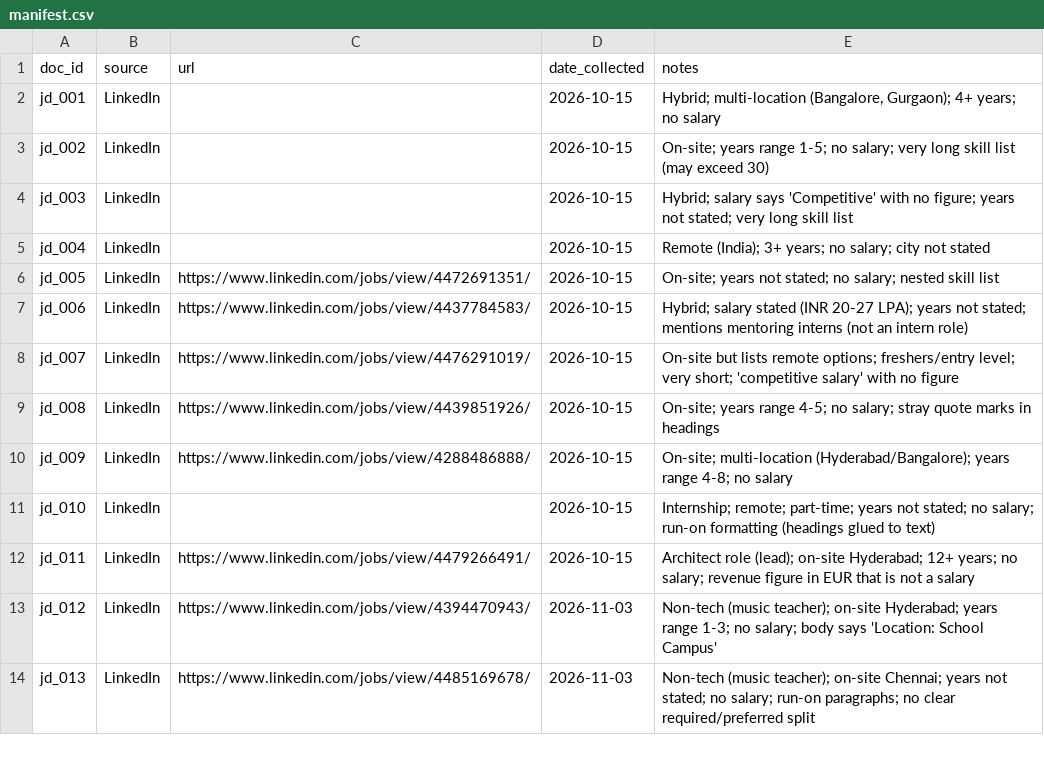
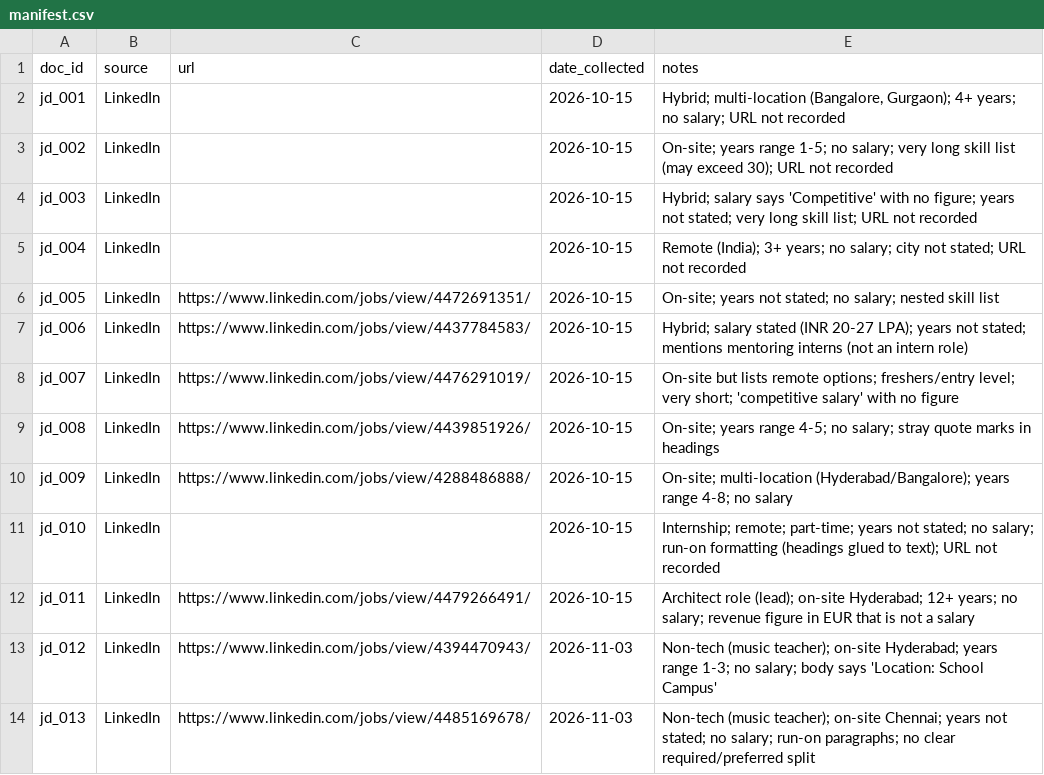
Before and after one commit to nilayp-codes/typecast, a CSV file: data/jds/manifest.csv, drawn as a sheet; only a part is shown.

```diff
--- a/data/jds/manifest.csv
+++ b/data/jds/manifest.csv
@@ -1,6 +1,6 @@
 doc_id,source,url,date_collected,notes
-jd_001,LinkedIn,,2026-10-15,"Hybrid; multi-location (Bangalore, Gurgaon); 4+ years; no salary"
-jd_002,LinkedIn,,2026-10-15,"On-site; years range 1-5; no salary; very long skill list (may exceed 30)"
-jd_003,LinkedIn,,2026-10-15,"Hybrid; salary says 'Competitive' with no figure; years not stated; very long skill list"
-jd_004,LinkedIn,,2026-10-15,"Remote (India); 3+ years; no salary; city not stated"
+jd_001,LinkedIn,,2026-10-15,"Hybrid; multi-location (Bangalore, Gurgaon); 4+ years; no salary; URL not recorded"
+jd_002,LinkedIn,,2026-10-15,"On-site; years range 1-5; no salary; very long skill list (may exceed 30); URL not recorded"
+jd_003,LinkedIn,,2026-10-15,"Hybrid; salary says 'Competitive' with no figure; years not stated; very long skill list; URL not recorded"
+jd_004,LinkedIn,,2026-10-15,"Remote (India); 3+ years; no salary; city not stated; URL not recorded"
 jd_005,LinkedIn,https://www.linkedin.com/jobs/view/4472691351/,2026-10-15,"On-site; years not stated; no salary; nested skill list"
@@ -10,3 +10,3 @@ jd_008,LinkedIn,https://www.linkedin.com/jobs/view/4439851926/,2026-10-15,"On-si
 jd_009,LinkedIn,https://www.linkedin.com/jobs/view/4288486888/,2026-10-15,"On-site; multi-location (Hyderabad/Bangalore); years range 4-8; no salary"
-jd_010,LinkedIn,,2026-10-15,"Internship; remote; part-time; years not stated; no salary; run-on formatting (headings glued to text)"
+jd_010,LinkedIn,,2026-10-15,"Internship; remote; part-time; years not stated; no salary; run-on formatting (headings glued to text); URL not recorded"
 jd_011,LinkedIn,https://www.linkedin.com/jobs/view/4479266491/,2026-10-15,"Architect role (lead); on-site Hyderabad; 12+ years; no salary; revenue figure in EUR that is not a salary"
```
